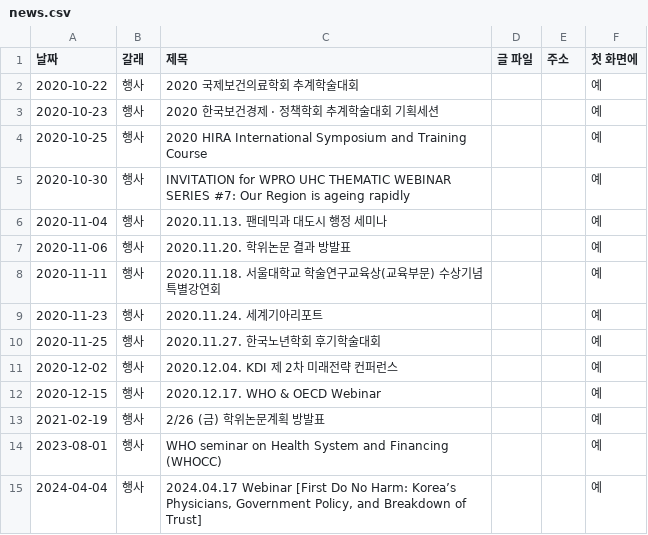
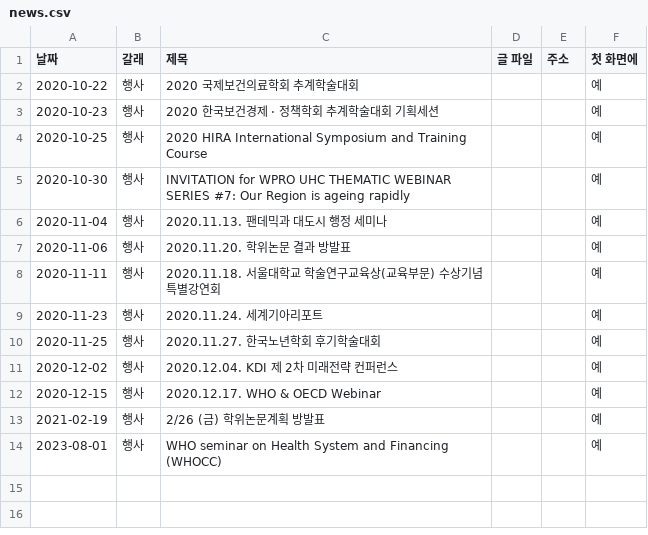
Before and after one commit to Brionyy/heconpol, a CSV file: data/news.csv, drawn as a sheet.

```diff
--- a/data/news.csv
+++ b/data/news.csv
@@ -14,2 +14 @@
 2023-08-01,행사,WHO seminar on Health System and Financing (WHOCC),,,예
-2024-04-04,행사,"2024.04.17 Webinar [First Do No Harm: Korea’s Physicians, Government Policy, and Breakdown of Trust]",,,예
```
Also changed, not shown: data/alumni.csv, data/pages.csv, 21 other files.
